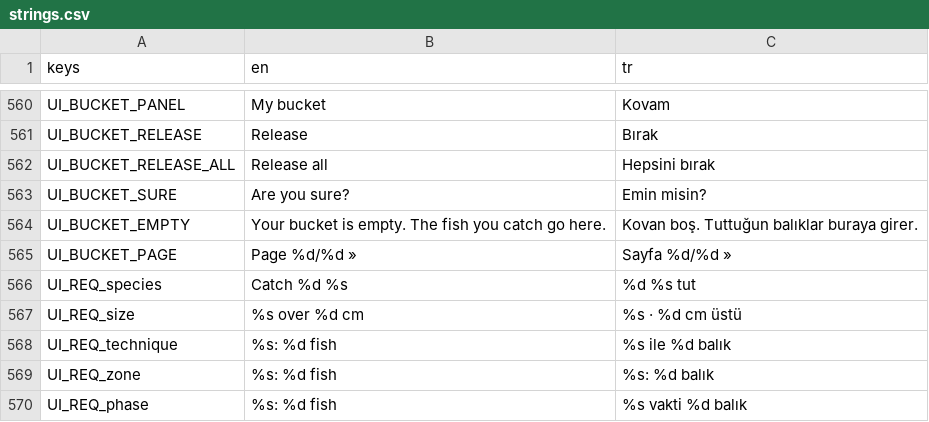
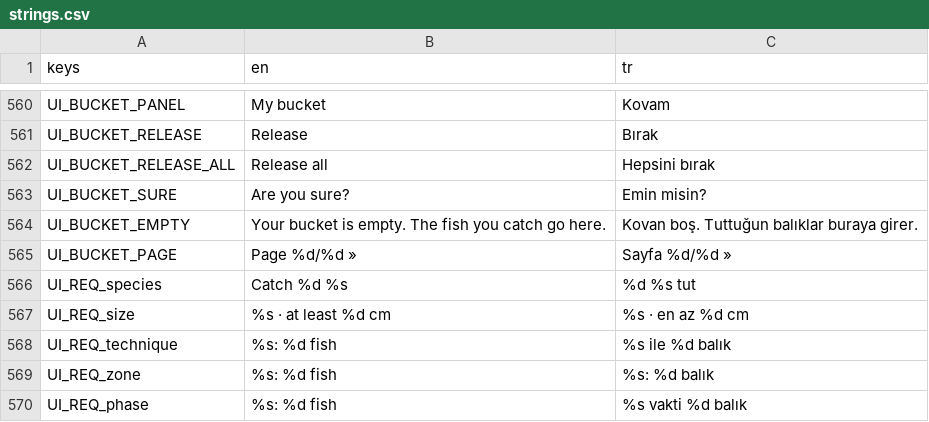
Before and after one commit to ErsinAydogmuss/game1, a CSV file: localization/strings.csv, drawn as a sheet; only a part is shown, gaps mark what is left out.

```diff
--- a/localization/strings.csv
+++ b/localization/strings.csv
@@ -566,3 +566,3 @@ UI_BUCKET_PAGE,Page %d/%d »,Sayfa %d/%d »
 UI_REQ_species,Catch %d %s,%d %s tut
-UI_REQ_size,%s over %d cm,%s · %d cm üstü
+UI_REQ_size,%s · at least %d cm,%s · en az %d cm
 UI_REQ_technique,%s: %d fish,%s ile %d balık
```
Also changed, not shown: 11 other files.
